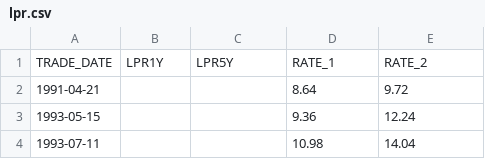
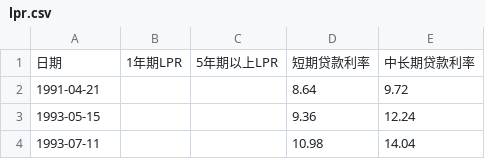
Before and after one commit to jayson8199/futures-signals, a CSV file: data/macro/lpr.csv, drawn as a sheet; only a part is shown; removed rows and columns are numbered as before the commit, all else as after; the diff names each change by its address in the sheet, - before the commit and + after, or states it on an @@ line.

```diff
--- a/data/macro/lpr.csv
+++ b/data/macro/lpr.csv
-row 1: TRADE_DATE | LPR1Y | LPR5Y | RATE_1 | RATE_2
+row 1: 日期 | 1年期LPR | 5年期以上LPR | 短期贷款利率 | 中长期贷款利率
```
Also changed, not shown: data/macro/cn_us_yield.csv, data/macro/m2.csv, 2 other files.
